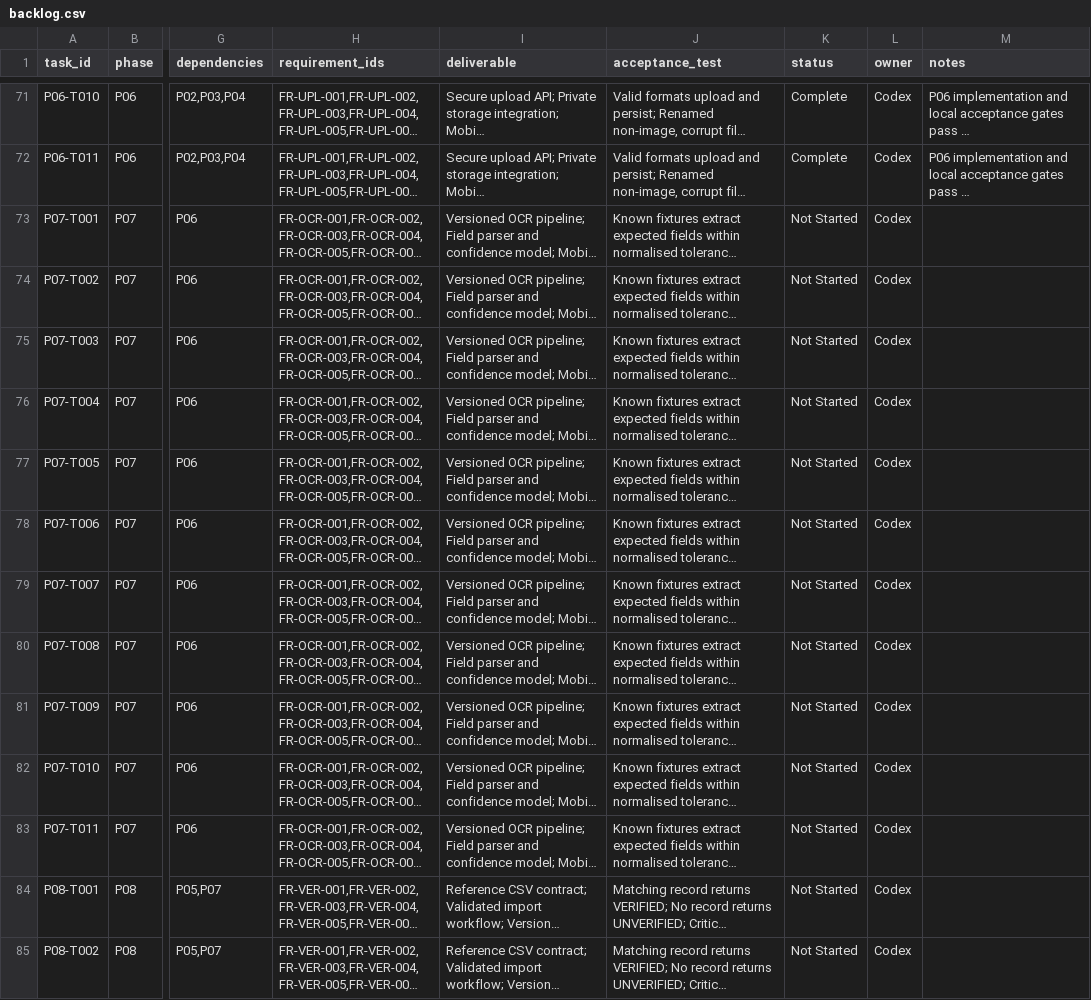
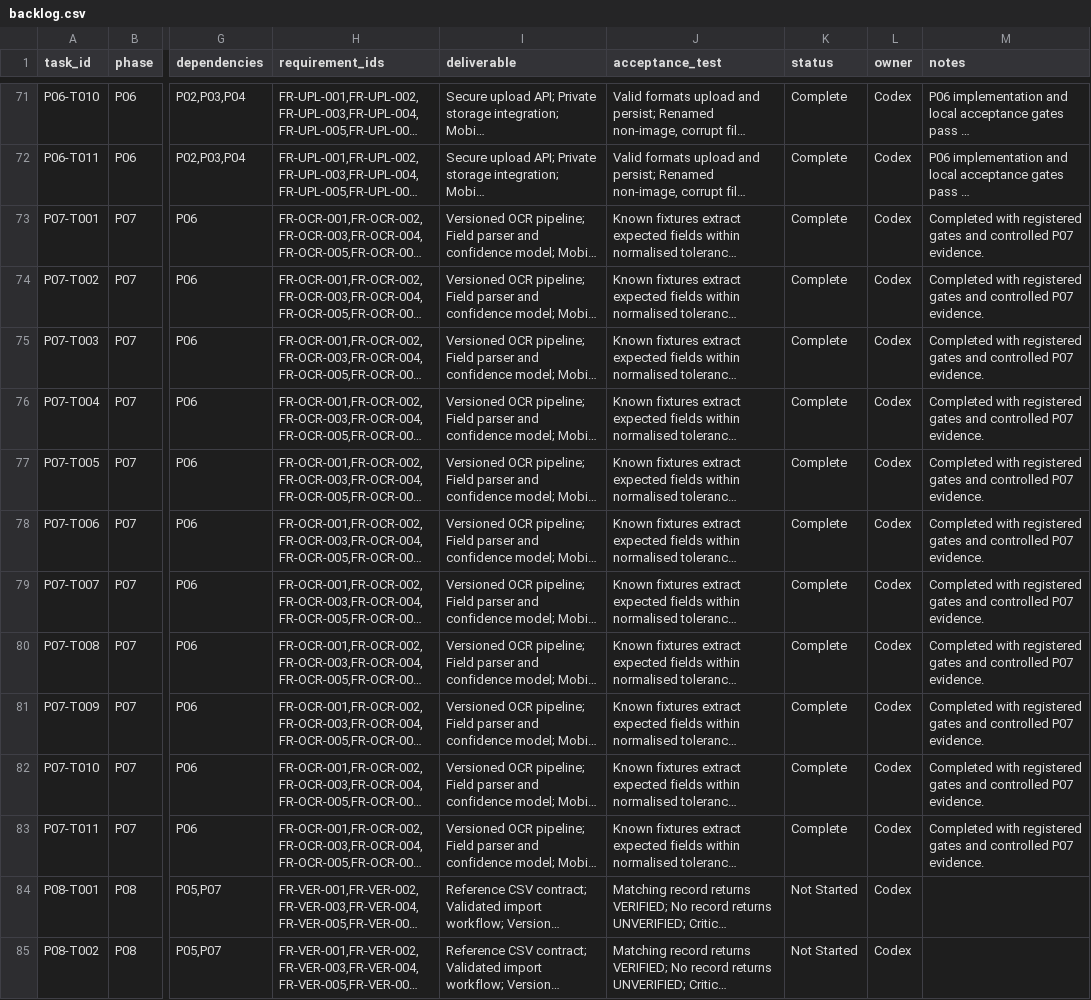
Before and after one commit to davidagyekum/momo-fraud-detection, a CSV file: backlog.csv, drawn as a sheet; only a part is shown, gaps mark what is left out; long unchanged cells end in …; the diff names each change by its address in the sheet, - before the commit and + after, or states it on an @@ line.

```diff
--- a/backlog.csv
+++ b/backlog.csv
-K73:K83 (status): Not Started
+K73:K83 (status): Complete
-M73:M83 (notes): (empty)
+M73:M83 (notes): Completed with registered gates and controlled P07 evidence.
```
Also changed, not shown: requirements_traceability.csv, 27 other files.
